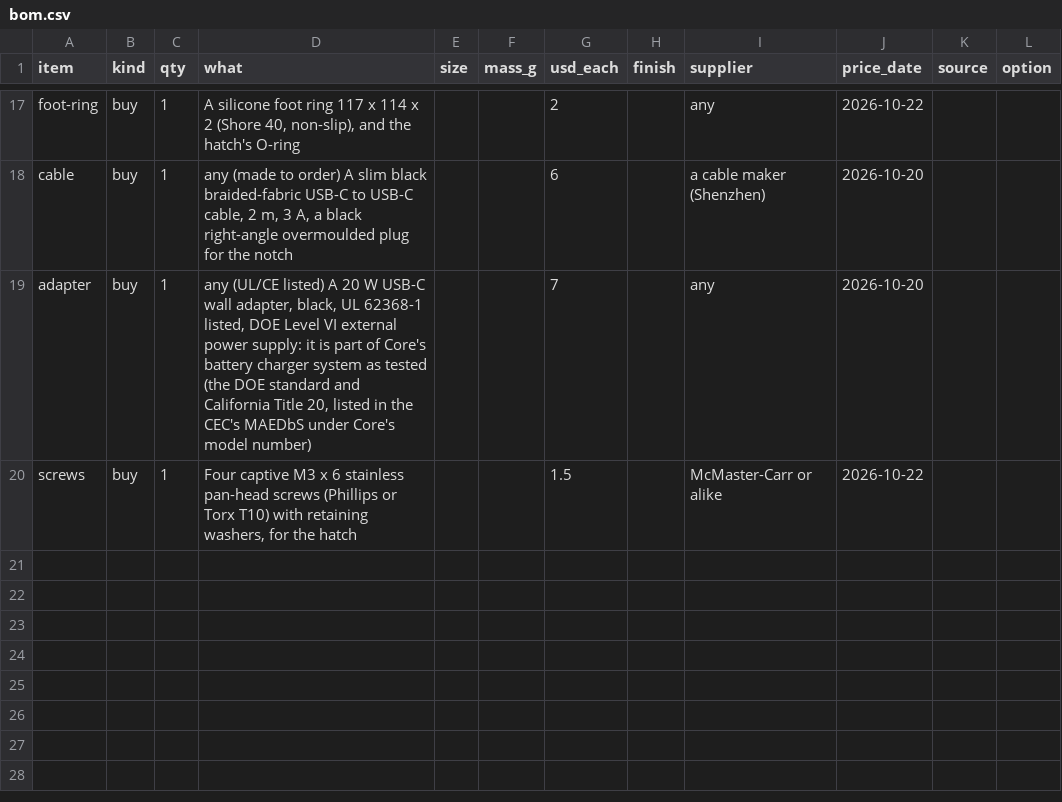
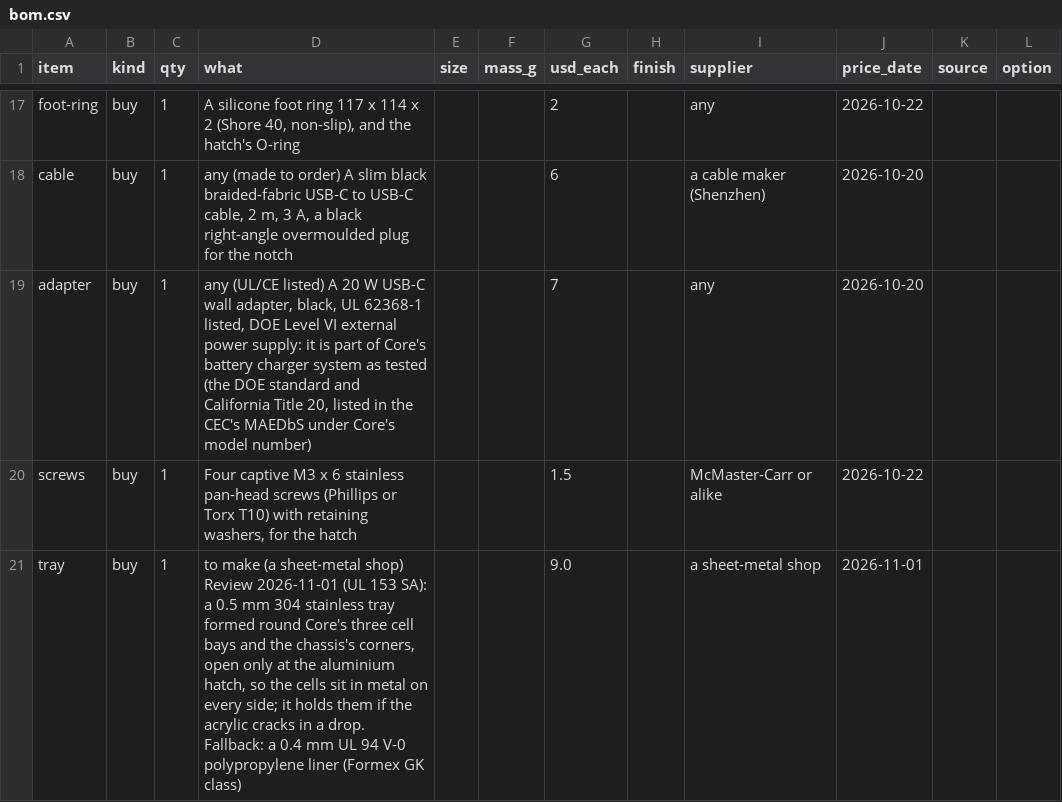
Before and after one commit to nathe-vink/earf, a CSV file: spinoffs/barkhorn/companions/out-orb-table/bom.csv, drawn as a sheet; only a part is shown, gaps mark what is left out; the diff names each change by its address in the sheet, - before the commit and + after, or states it on an @@ line.

```diff
--- a/spinoffs/barkhorn/companions/out-orb-table/bom.csv
+++ b/spinoffs/barkhorn/companions/out-orb-table/bom.csv
+row 21: tray | buy | 1 | to make (a sheet-metal shop) Review 2026-11-01 (UL 153 SA): a 0.5 mm 304 stainless tray formed round Core's three cell bays and the chassis's corners, open only at the aluminium hatch, so the cells sit in metal on every side; it holds them if the acrylic cracks in a drop. Fallback: a 0.4 mm UL 94 V-0 polypropylene liner (Formex GK class) |  |  | 9.0 |  | a sheet-metal shop | 2026-11-01
```
Also changed, not shown: spinoffs/barkhorn/companions/out-dome-pendant/bom.csv, 22 other files.
